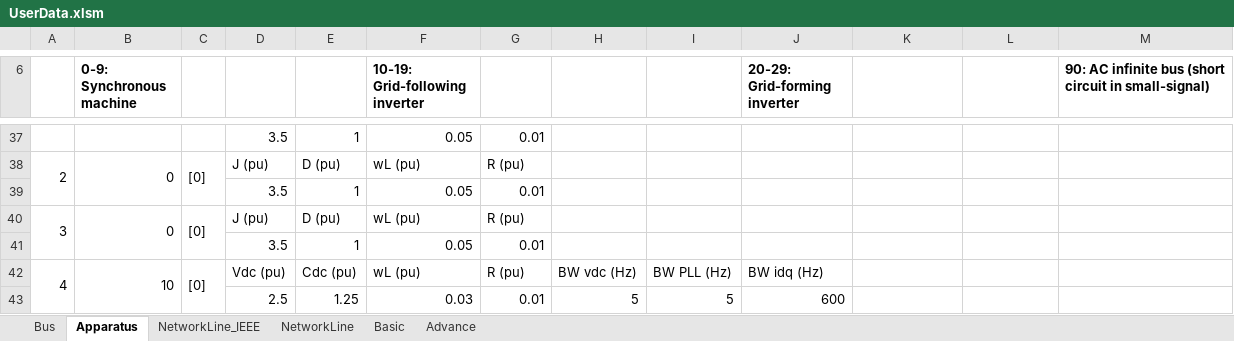
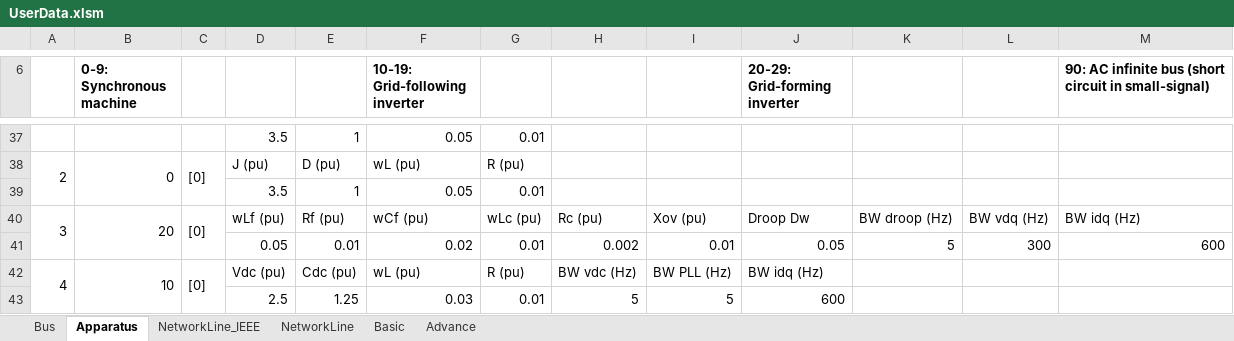
Before and after one commit to Future-Power-Networks/Simplus-Grid-Tool, an Excel workbook: UserData.xlsm, sheet Apparatus, drawn as a sheet; only a part is shown, gaps mark what is left out; values as stored, in another font and other column widths than the file's, no borders; removed rows and columns are numbered as before the commit, all else as after; the diff names each change by its address in the sheet, - before the commit and + after, or states it on an @@ line.

Commit message:
Improve default 4 bus system
Change the SG at bus 3 to a GFM inverter in the default 4-bus system.

Re-draw the layout diagram of the default 4-bus system.

```diff
--- a/UserData.xlsm (sheet Apparatus)
+++ b/UserData.xlsm (sheet Apparatus)
-row 40: 3 | 0 | [0] | J (pu) | D (pu) | wL (pu) | R (pu)
-row 41:  |  |  | 3.5 | 1 | 0.05 | 0.01
+row 40: 3 | 20 | [0] | wLf (pu) | Rf (pu) | wCf (pu) | wLc (pu) | Rc (pu) | Xov (pu) | Droop Dw | BW droop (Hz) | BW vdq (Hz) | BW idq (Hz)
+row 41:  |  |  | 0.05 | 0.01 | 0.02 | 0.01 | 0.002 | 0.01 | 0.05 | 5 | 300 | 600
```
Also changed, not shown: 5 other files.
